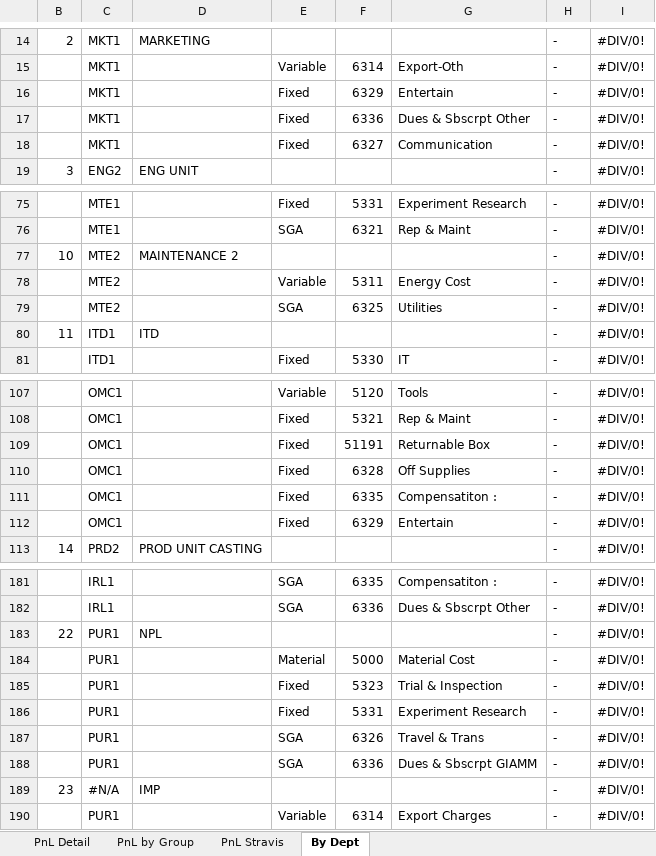
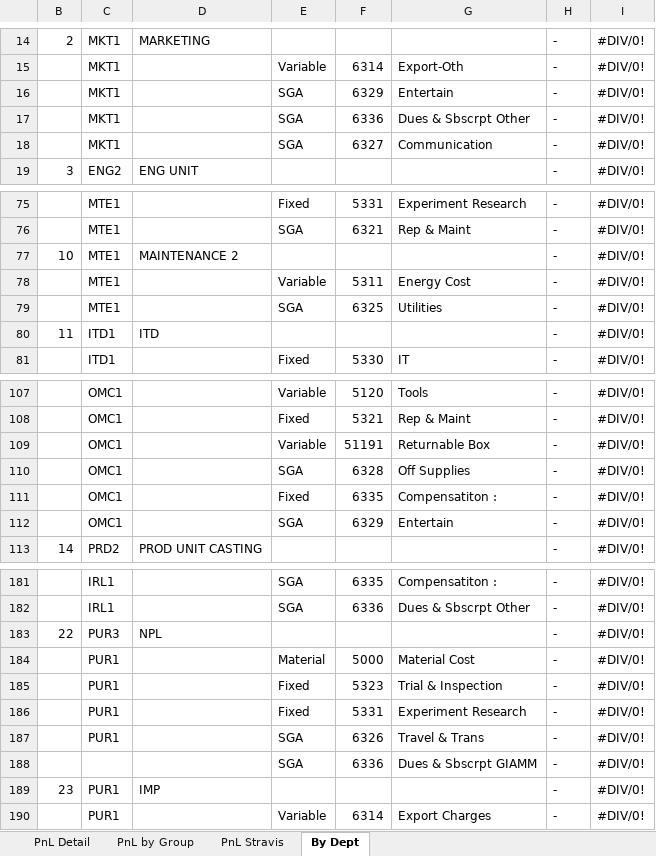
Before and after one commit to aisin-remote/cubic-pro, an Excel workbook: public/files/TemplateExport.xlsx, sheet By Dept, drawn as a sheet; only a part is shown, gaps mark what is left out; values as stored, in another font and other column widths than the file's, no cell formats; the diff covers the shown part only; the diff names each change by its address in the sheet, - before the commit and + after, or states it on an @@ line.

```diff
--- a/public/files/TemplateExport.xlsx (sheet By Dept)
+++ b/public/files/TemplateExport.xlsx (sheet By Dept)
-E16:E18: Fixed
+E16:E18: SGA
-C77:C79: MTE2
+C77:C79: MTE1
-E109: Fixed
+E109: Variable
-E110: Fixed
+E110: SGA
-E112: Fixed
+E112: SGA
-C183: PUR1
+C183: PUR3
-C188: PUR1
+C188: (empty)
-C189: #N/A
+C189: PUR1
```
Also changed, not shown: 26 edited cells elsewhere in this sheet, cell formats, 1 other file.
